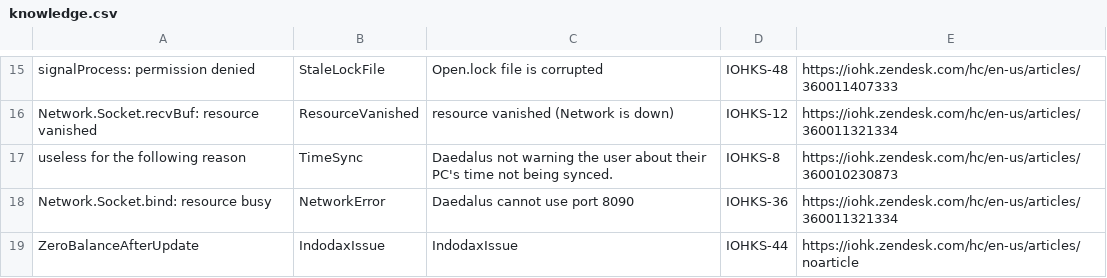
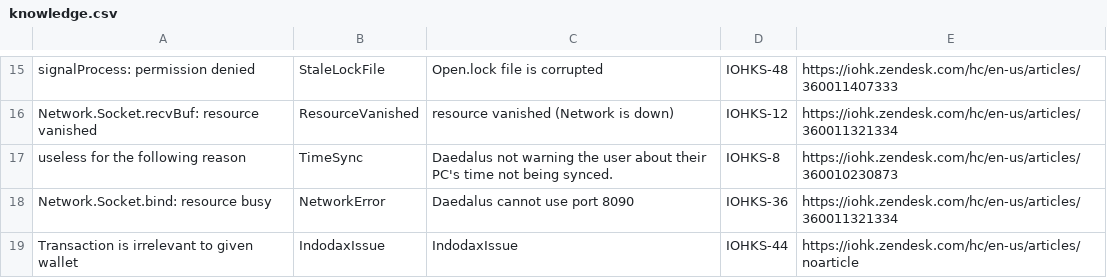
Before and after one commit to input-output-hk/log-classifier, a CSV file: knowledge.csv, drawn as a sheet; only a part is shown, gaps mark what is left out.

Commit message:
Update knowledge.csv

```diff
--- a/knowledge.csv
+++ b/knowledge.csv
@@ -18,2 +18,2 @@
 "Network.Socket.bind: resource busy","NetworkError","Daedalus cannot use port 8090","IOHKS-36","https://iohk.zendesk.com/hc/en-us/articles/360011321334"
-"ZeroBalanceAfterUpdate","IndodaxIssue","IndodaxIssue","IOHKS-44","https://iohk.zendesk.com/hc/en-us/articles/noarticle"
+"Transaction is irrelevant to given wallet","IndodaxIssue","IndodaxIssue","IOHKS-44","https://iohk.zendesk.com/hc/en-us/articles/noarticle"
```
